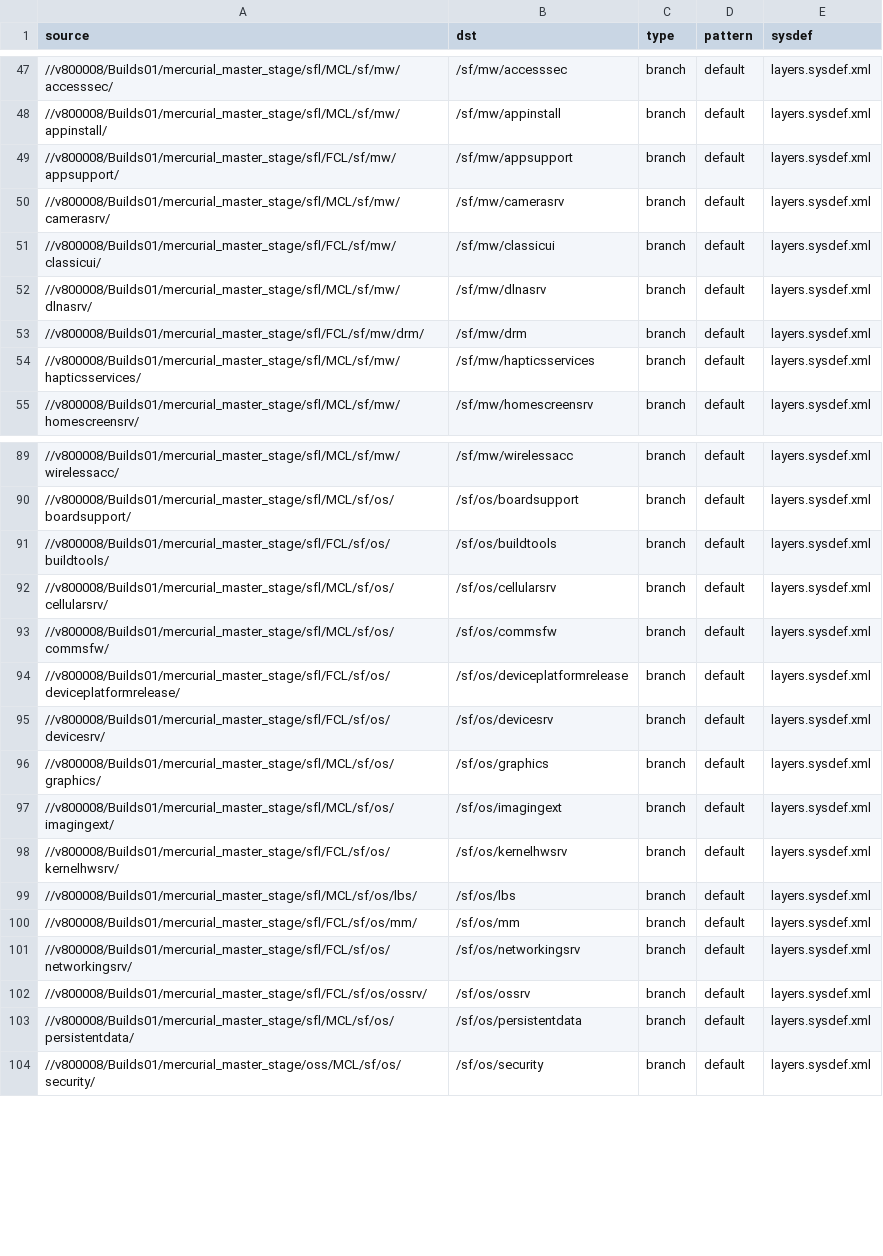
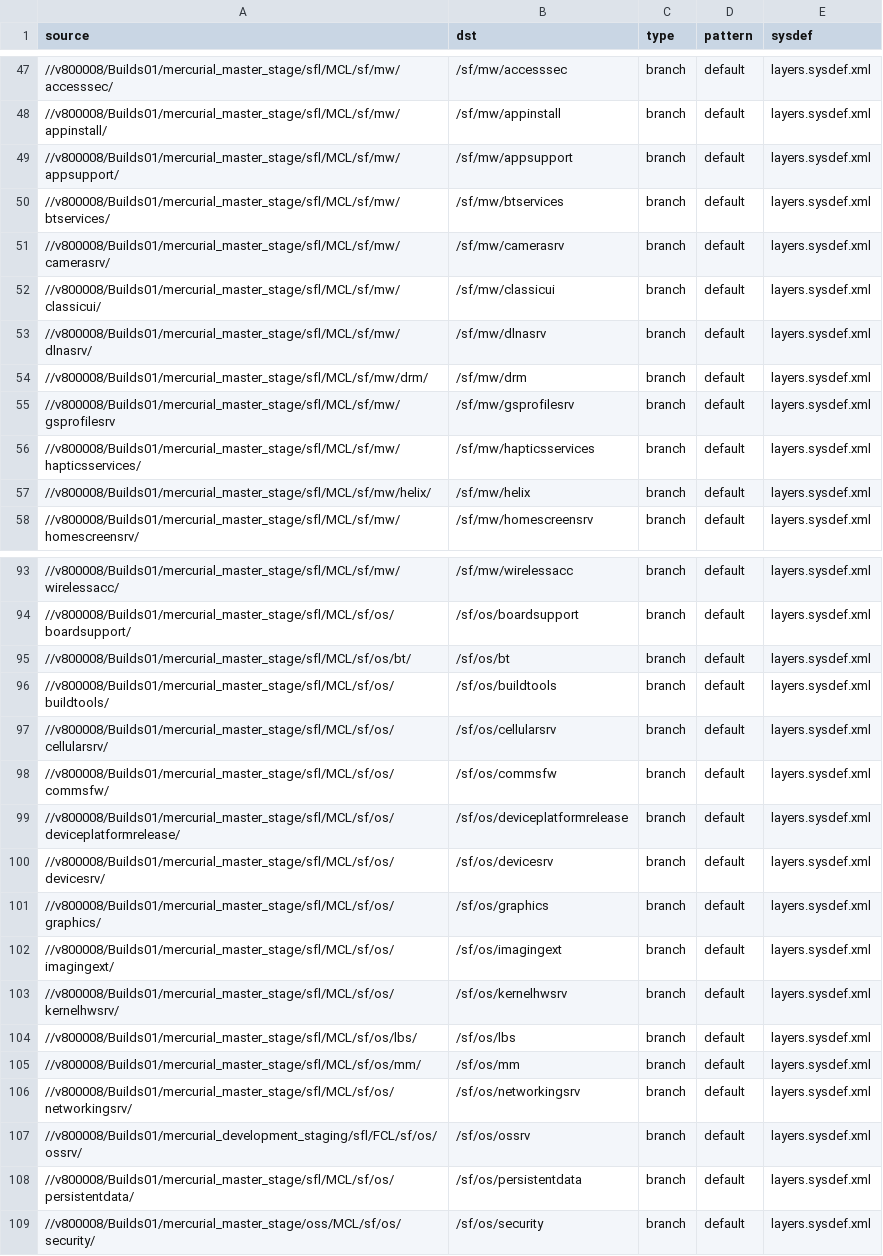
Before and after one commit to SymbianSource/oss.FCL.sftools.fbf.projects.platforms, a CSV file: symbian3/split/sources_fcl.csv, drawn as a sheet; only a part is shown, gaps mark what is left out; the diff covers the shown part only.

Commit message:
Re-created sources_fcl.csv from sources.csv. ossrv package source location changed to FCL (fixing bug 199)

```diff
--- a/symbian3/split/sources_fcl.csv
+++ b/symbian3/split/sources_fcl.csv
@@ -48,8 +48,11 @@ source,dst,type,pattern,sysdef
 //v800008/Builds01/mercurial_master_stage/sfl/MCL/sf/mw/appinstall/,/sf/mw/appinstall,branch,default,layers.sysdef.xml
-//v800008/Builds01/mercurial_master_stage/sfl/FCL/sf/mw/appsupport/,/sf/mw/appsupport,branch,default,layers.sysdef.xml
+//v800008/Builds01/mercurial_master_stage/sfl/MCL/sf/mw/appsupport/,/sf/mw/appsupport,branch,default,layers.sysdef.xml
+//v800008/Builds01/mercurial_master_stage/sfl/MCL/sf/mw/btservices/,/sf/mw/btservices,branch,default,layers.sysdef.xml
 //v800008/Builds01/mercurial_master_stage/sfl/MCL/sf/mw/camerasrv/,/sf/mw/camerasrv,branch,default,layers.sysdef.xml
-//v800008/Builds01/mercurial_master_stage/sfl/FCL/sf/mw/classicui/,/sf/mw/classicui,branch,default,layers.sysdef.xml
+//v800008/Builds01/mercurial_master_stage/sfl/MCL/sf/mw/classicui/,/sf/mw/classicui,branch,default,layers.sysdef.xml
 //v800008/Builds01/mercurial_master_stage/sfl/MCL/sf/mw/dlnasrv/,/sf/mw/dlnasrv,branch,default,layers.sysdef.xml
-//v800008/Builds01/mercurial_master_stage/sfl/FCL/sf/mw/drm/,/sf/mw/drm,branch,default,layers.sysdef.xml
+//v800008/Builds01/mercurial_master_stage/sfl/MCL/sf/mw/drm/,/sf/mw/drm,branch,default,layers.sysdef.xml
+//v800008/Builds01/mercurial_master_stage/sfl/MCL/sf/mw/gsprofilesrv,/sf/mw/gsprofilesrv,branch,default,layers.sysdef.xml
 //v800008/Builds01/mercurial_master_stage/sfl/MCL/sf/mw/hapticsservices/,/sf/mw/hapticsservices,branch,default,layers.sysdef.xml
+//v800008/Builds01/mercurial_master_stage/sfl/MCL/sf/mw/helix/,/sf/mw/helix,branch,default,layers.sysdef.xml
 //v800008/Builds01/mercurial_master_stage/sfl/MCL/sf/mw/homescreensrv/,/sf/mw/homescreensrv,branch,default,layers.sysdef.xml
@@ -90,14 +94,15 @@ source,dst,type,pattern,sysdef
 //v800008/Builds01/mercurial_master_stage/sfl/MCL/sf/os/boardsupport/,/sf/os/boardsupport,branch,default,layers.sysdef.xml
-//v800008/Builds01/mercurial_master_stage/sfl/FCL/sf/os/buildtools/,/sf/os/buildtools,branch,default,layers.sysdef.xml
+//v800008/Builds01/mercurial_master_stage/sfl/MCL/sf/os/bt/,/sf/os/bt,branch,default,layers.sysdef.xml
+//v800008/Builds01/mercurial_master_stage/sfl/MCL/sf/os/buildtools/,/sf/os/buildtools,branch,default,layers.sysdef.xml
 //v800008/Builds01/mercurial_master_stage/sfl/MCL/sf/os/cellularsrv/,/sf/os/cellularsrv,branch,default,layers.sysdef.xml
 //v800008/Builds01/mercurial_master_stage/sfl/MCL/sf/os/commsfw/,/sf/os/commsfw,branch,default,layers.sysdef.xml
-//v800008/Builds01/mercurial_master_stage/sfl/FCL/sf/os/deviceplatformrelease/,/sf/os/deviceplatformrelease,branch,default,layers.sysdef.xml
-//v800008/Builds01/mercurial_master_stage/sfl/FCL/sf/os/devicesrv/,/sf/os/devicesrv,branch,default,layers.sysdef.xml
+//v800008/Builds01/mercurial_master_stage/sfl/MCL/sf/os/deviceplatformrelease/,/sf/os/deviceplatformrelease,branch,default,layers.sysdef.xml
+//v800008/Builds01/mercurial_master_stage/sfl/MCL/sf/os/devicesrv/,/sf/os/devicesrv,branch,default,layers.sysdef.xml
 //v800008/Builds01/mercurial_master_stage/sfl/MCL/sf/os/graphics/,/sf/os/graphics,branch,default,layers.sysdef.xml
 //v800008/Builds01/mercurial_master_stage/sfl/MCL/sf/os/imagingext/,/sf/os/imagingext,branch,default,layers.sysdef.xml
-//v800008/Builds01/mercurial_master_stage/sfl/FCL/sf/os/kernelhwsrv/,/sf/os/kernelhwsrv,branch,default,layers.sysdef.xml
+//v800008/Builds01/mercurial_master_stage/sfl/MCL/sf/os/kernelhwsrv/,/sf/os/kernelhwsrv,branch,default,layers.sysdef.xml
 //v800008/Builds01/mercurial_master_stage/sfl/MCL/sf/os/lbs/,/sf/os/lbs,branch,default,layers.sysdef.xml
-//v800008/Builds01/mercurial_master_stage/sfl/FCL/sf/os/mm/,/sf/os/mm,branch,default,layers.sysdef.xml
-//v800008/Builds01/mercurial_master_stage/sfl/FCL/sf/os/networkingsrv/,/sf/os/networkingsrv,branch,default,layers.sysdef.xml
-//v800008/Builds01/mercurial_master_stage/sfl/FCL/sf/os/ossrv/,/sf/os/ossrv,branch,default,layers.sysdef.xml
+//v800008/Builds01/mercurial_master_stage/sfl/MCL/sf/os/mm/,/sf/os/mm,branch,default,layers.sysdef.xml
+//v800008/Builds01/mercurial_master_stage/sfl/MCL/sf/os/networkingsrv/,/sf/os/networkingsrv,branch,default,layers.sysdef.xml
+//v800008/Builds01/mercurial_development_staging/sfl/FCL/sf/os/ossrv/,/sf/os/ossrv,branch,default,layers.sysdef.xml
 //v800008/Builds01/mercurial_master_stage/sfl/MCL/sf/os/persistentdata/,/sf/os/persistentdata,branch,default,layers.sysdef.xml
```
Also changed, not shown: 2 added rows and 13 edited cells elsewhere in this file.
